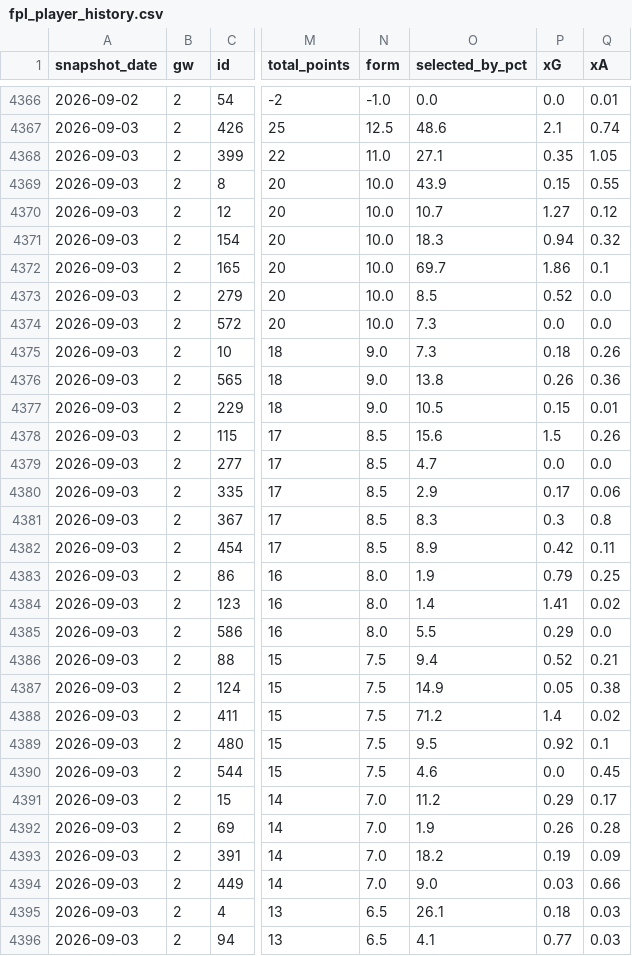
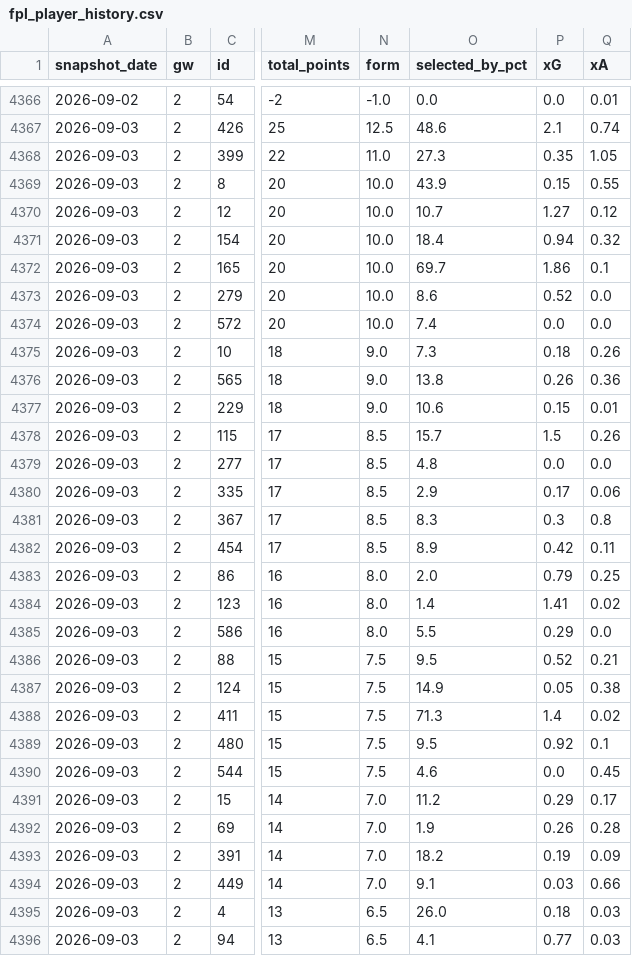
Before and after one commit to iceyfuture/prem_predictor_updated, a CSV file: outputs/fpl_player_history.csv, drawn as a sheet; only a part is shown, gaps mark what is left out; the diff covers the shown part only; the diff names each change by its address in the sheet, - before the commit and + after, or states it on an @@ line.

```diff
--- a/outputs/fpl_player_history.csv
+++ b/outputs/fpl_player_history.csv
-O4368 (selected_by_pct): 27.1
+O4368 (selected_by_pct): 27.3
-O4371 (selected_by_pct): 18.3
+O4371 (selected_by_pct): 18.4
-O4373 (selected_by_pct): 8.5
+O4373 (selected_by_pct): 8.6
-O4374 (selected_by_pct): 7.3
+O4374 (selected_by_pct): 7.4
-O4377 (selected_by_pct): 10.5
+O4377 (selected_by_pct): 10.6
-O4378 (selected_by_pct): 15.6
+O4378 (selected_by_pct): 15.7
-O4379 (selected_by_pct): 4.7
+O4379 (selected_by_pct): 4.8
-O4383 (selected_by_pct): 1.9
+O4383 (selected_by_pct): 2.0
-O4386 (selected_by_pct): 9.4
+O4386 (selected_by_pct): 9.5
-O4388 (selected_by_pct): 71.2
+O4388 (selected_by_pct): 71.3
-O4394 (selected_by_pct): 9.0
+O4394 (selected_by_pct): 9.1
-O4395 (selected_by_pct): 26.1
+O4395 (selected_by_pct): 26.0
```
Also changed, not shown: 12 edited cells elsewhere in this file, dashboard/ledger.csv, dashboard/props_ledger.csv, 6 other files.
